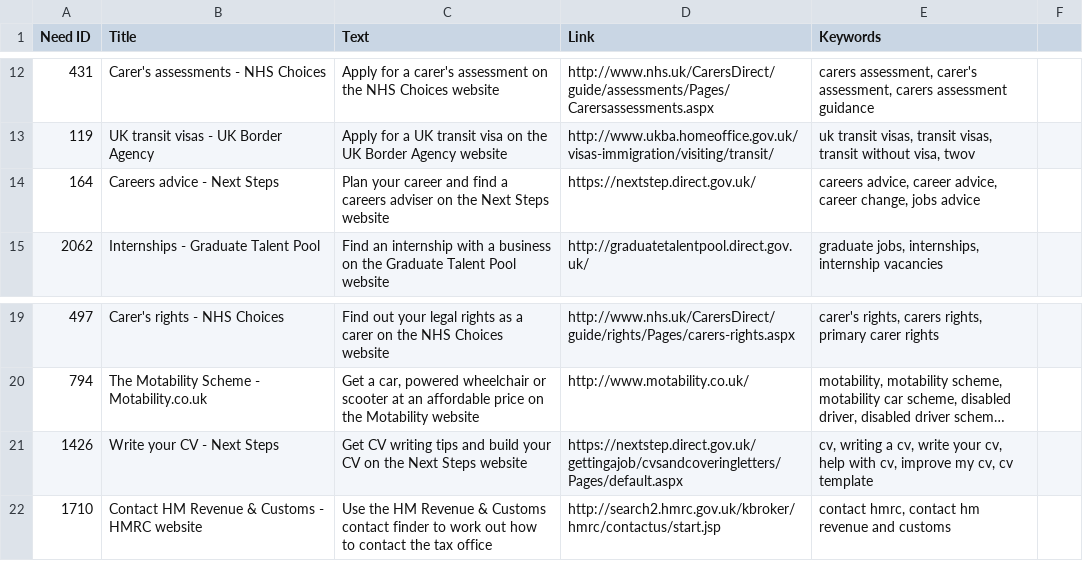
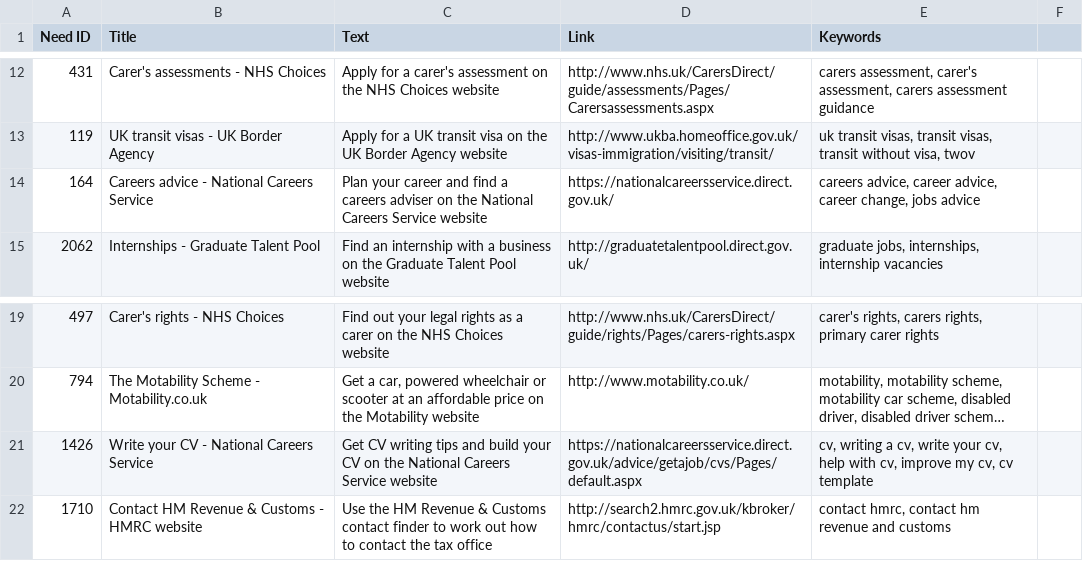
Before and after one commit to alphagov/recommended-links, a CSV file: data/index/internal_search_results.csv, drawn as a sheet; only a part is shown, gaps mark what is left out; long unchanged cells end in …; the diff names each change by its address in the sheet, - before the commit and + after, or states it on an @@ line.

Commit message:
Update data/index/internal_search_results.csv

```diff
--- a/data/index/internal_search_results.csv
+++ b/data/index/internal_search_results.csv
-B14 (Title): Careers advice - Next Steps
+B14 (Title): Careers advice - National Careers Service
-C14 (Text): …on the Next Steps website
+C14 (Text): …on the National Careers Service website
-D14 (Link): https://nextstep.direct.gov.uk/
+D14 (Link): https://nationalcareersservice.direct.gov.uk/
-B21 (Title): Write your CV - Next Steps
+B21 (Title): Write your CV - National Careers Service
-C21 (Text): …on the Next Steps website
+C21 (Text): …on the National Careers Service website
-D21 (Link): https://nextstep.direct.gov.uk/gettingajob/cvsandcoveringletters/Pages/default.aspx
+D21 (Link): https://nationalcareersservice.direct.gov.uk/advice/getajob/cvs/Pages/default.aspx
```
